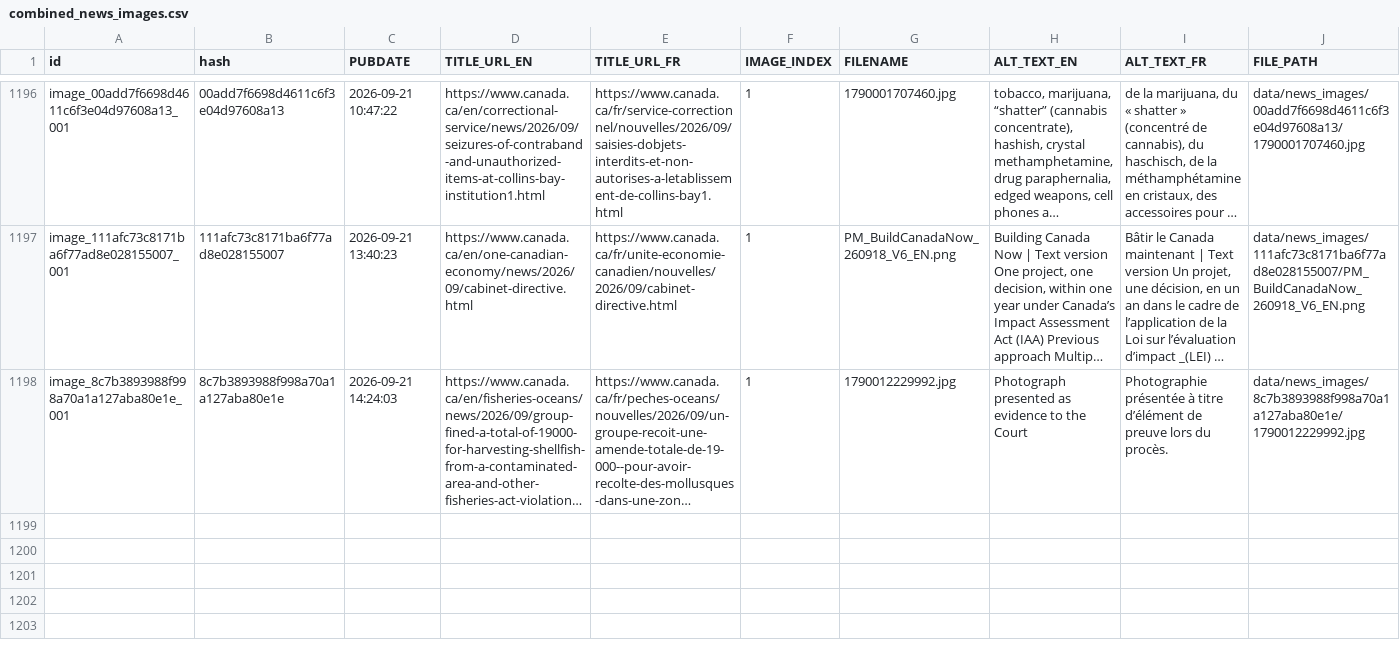
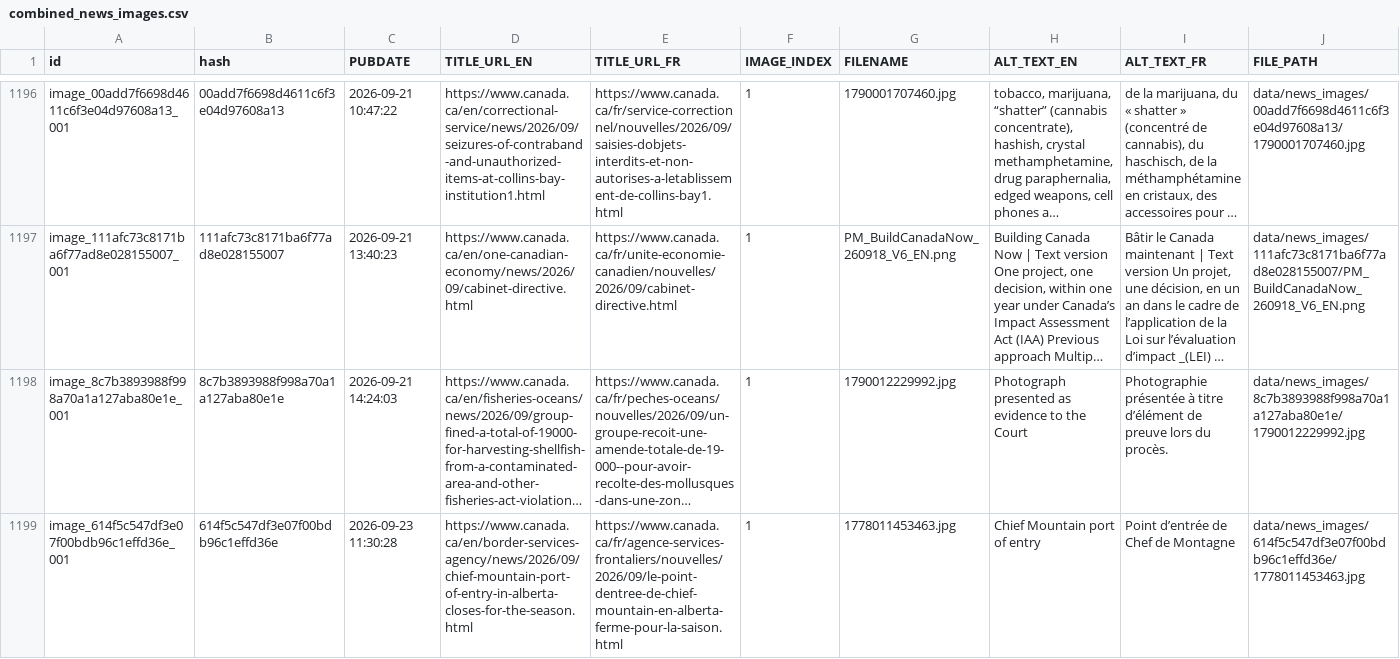
Before and after one commit to PatLittle/GC-News-Nouvelles-GC, a CSV file: combined_news_images.csv, drawn as a sheet; only a part is shown, gaps mark what is left out; long unchanged cells end in …; rows hold the shown columns only; the diff covers the shown part only; the diff names each change by its address in the sheet, - before the commit and + after, or states it on an @@ line.

```diff
--- a/combined_news_images.csv
+++ b/combined_news_images.csv
+row 1199: image_614f5c547df3e07f00bdb96c1effd36e_001 | 614f5c547df3e07f00bdb96c1effd36e | 2026-09-23 11:30:28 | https://www.canada.ca/en/border-services-agency/news/2026/09/chief-mountain-port-of-entry-in-alberta-closes-for-the-season.html | https://www.canada.ca/fr/agence-services-frontaliers/nouvelles/2026/09/le-point-dentree-de-chief-mountain-en-alberta-ferme-pour-la-saison.html | 1 | 1778011453463.jpg | Chief Mountain port of entry | Point d’entrée de Chef de Montagne | data/news_images/614f5c547df3e07f00bdb96c1effd36e/1778011453463.jpg
```
Also changed, not shown: 1 added row elsewhere in this file, 3 other files.
